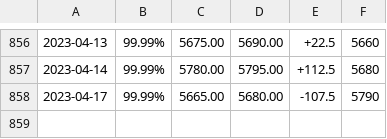
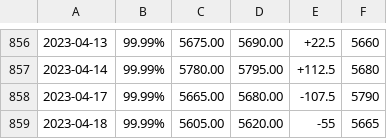
Before and after one commit to aquariuscool/baiyin, a CSV file: data.csv, drawn as a sheet; only a part is shown, gaps mark what is left out; the diff names each change by its address in the sheet, - before the commit and + after, or states it on an @@ line.

Commit message:
data.csv

```diff
--- a/data.csv
+++ b/data.csv
+row 859: 2023-04-18 | 99.99% | 5605.00 | 5620.00 | -55 | 5665
```
